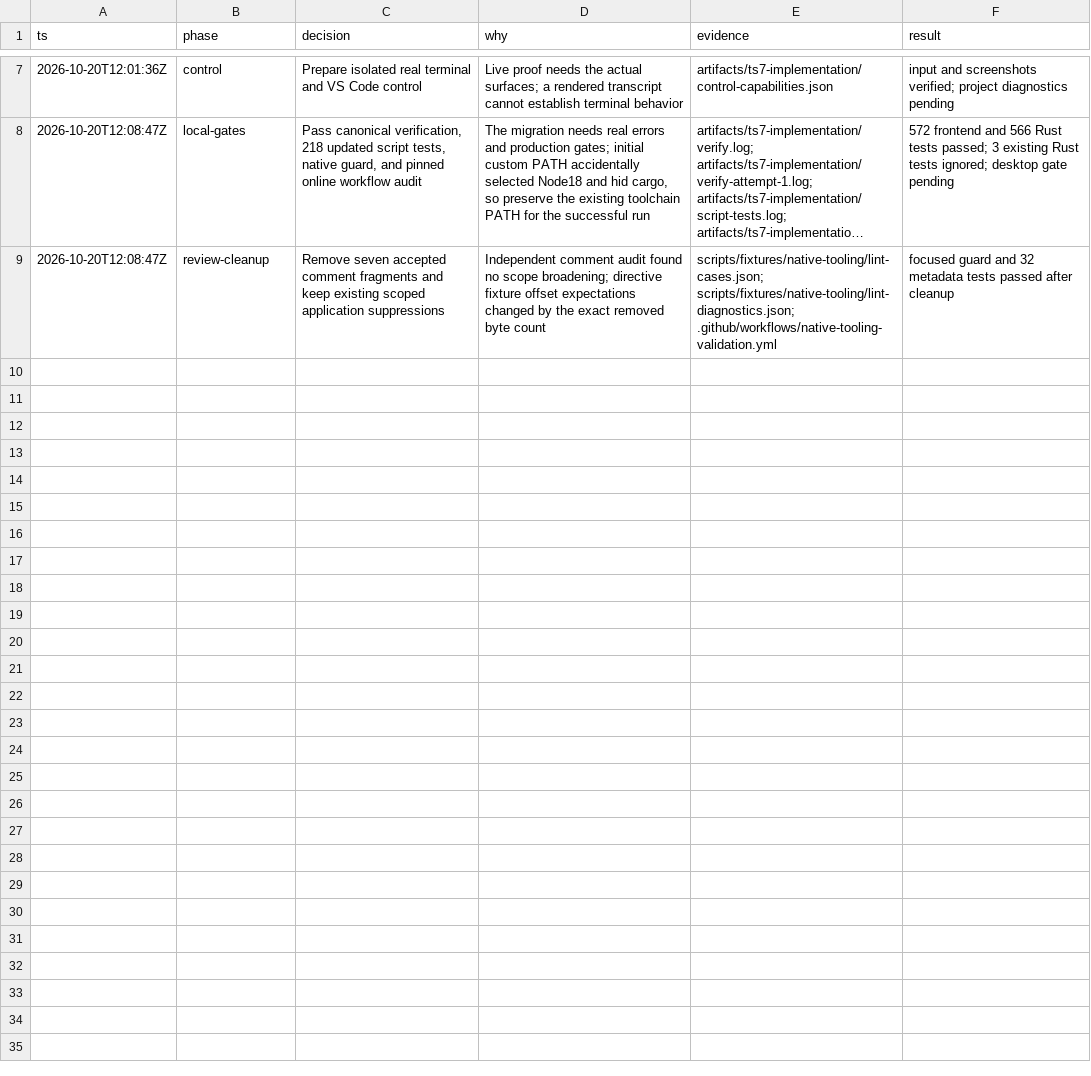
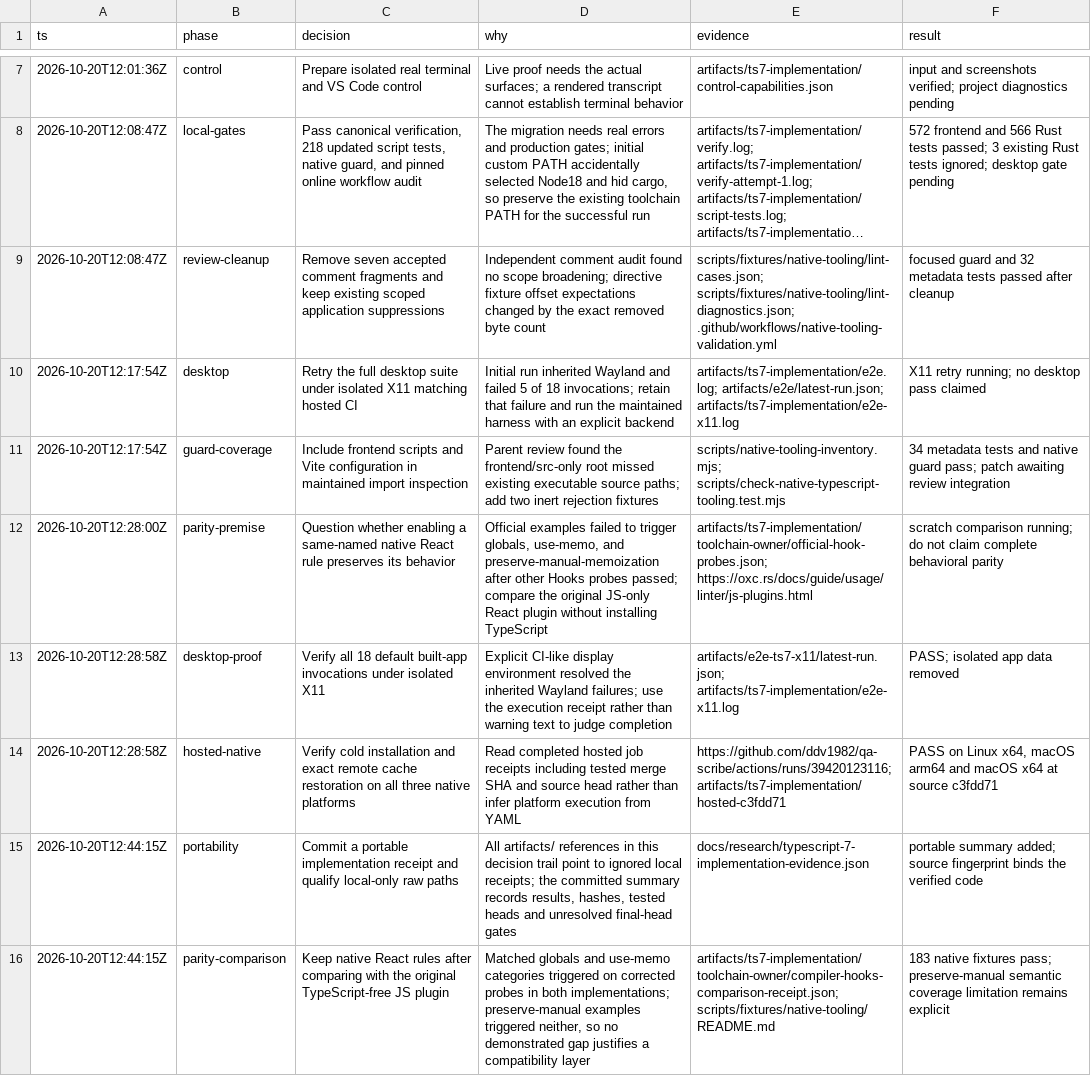
Before and after one commit to ddv1982/qa-scribe, a TSV file: docs/research/typescript-7-decisions.tsv, drawn as a sheet; only a part is shown, gaps mark what is left out; long unchanged cells end in ….

Commit message:
fix(tooling): close native validation coverage gaps

```diff
--- a/docs/research/typescript-7-decisions.tsv
+++ b/docs/research/typescript-7-decisions.tsv
@@ -9 +9,8 @@ ts	phase	decision	why	evidence	result
 2026-10-20T12:08:47Z	review-cleanup	Remove seven accepted comment fragments and keep existing scoped application suppressions	Independent comment audit found no scope broadening; directive fixture offset expectations changed by the exact removed byte count	scripts/fixtures/native-tooling/lint-cases.json; scripts/fixtures/native-tooling/lint-diagnostics.json; .github/workflows/native-tooling-validation.yml	focused guard and 32 metadata tests passed after cleanup
+2026-10-20T12:17:54Z	desktop	Retry the full desktop suite under isolated X11 matching hosted CI	Initial run inherited Wayland and failed 5 of 18 invocations; retain that failure and run the maintained harness with an explicit backend	artifacts/ts7-implementation/e2e.log; artifacts/e2e/latest-run.json; artifacts/ts7-implementation/e2e-x11.log	X11 retry running; no desktop pass claimed
+2026-10-20T12:17:54Z	guard-coverage	Include frontend scripts and Vite configuration in maintained import inspection	Parent review found the frontend/src-only root missed existing executable source paths; add two inert rejection fixtures	scripts/native-tooling-inventory.mjs; scripts/check-native-typescript-tooling.test.mjs	34 metadata tests and native guard pass; patch awaiting review integration
+2026-10-20T12:28:00Z	parity-premise	Question whether enabling a same-named native React rule preserves its behavior	Official examples failed to trigger globals, use-memo, and preserve-manual-memoization after other Hooks probes passed; compare the original JS-only React plugin without installing TypeScript	artifacts/ts7-implementation/toolchain-owner/official-hook-probes.json; https://oxc.rs/docs/guide/usage/linter/js-plugins.html	scratch comparison running; do not claim complete behavioral parity
+2026-10-20T12:28:58Z	desktop-proof	Verify all 18 default built-app invocations under isolated X11	Explicit CI-like display environment resolved the inherited Wayland failures; use the execution receipt rather than warning text to judge completion	artifacts/e2e-ts7-x11/latest-run.json; artifacts/ts7-implementation/e2e-x11.log	PASS; isolated app data removed
+2026-10-20T12:28:58Z	hosted-native	Verify cold installation and exact remote cache restoration on all three native platforms	Read completed hosted job receipts including tested merge SHA and source head rather than infer platform execution from YAML	https://github.com/ddv1982/qa-scribe/actions/runs/39420123116; artifacts/ts7-implementation/hosted-c3fdd71	PASS on Linux x64, macOS arm64 and macOS x64 at source c3fdd71
+2026-10-20T12:44:15Z	portability	Commit a portable implementation receipt and qualify local-only raw paths	All artifacts/ references in this decision trail point to ignored local receipts; the committed summary records results, hashes, tested heads and unresolved final-head gates	docs/research/typescript-7-implementation-evidence.json	portable summary added; source fingerprint binds the verified code
+2026-10-20T12:44:15Z	parity-comparison	Keep native React rules after comparing with the original TypeScript-free JS plugin	Matched globals and use-memo categories triggered on corrected probes in both implementations; preserve-manual examples triggered neither, so no demonstrated gap justifies a compatibility layer	artifacts/ts7-implementation/toolchain-owner/compiler-hooks-comparison-receipt.json; scripts/fixtures/native-tooling/README.md	183 native fixtures pass; preserve-manual semantic coverage limitation remains explicit
```
Also changed, not shown: 14 other files.
